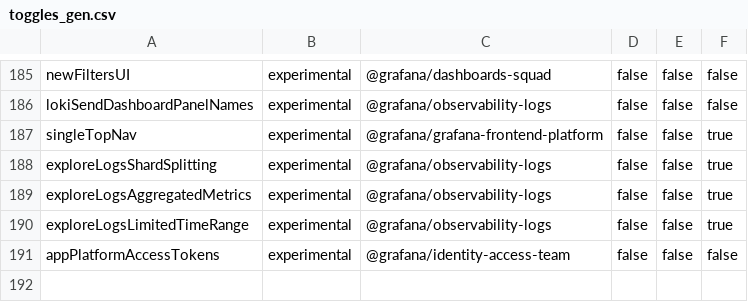
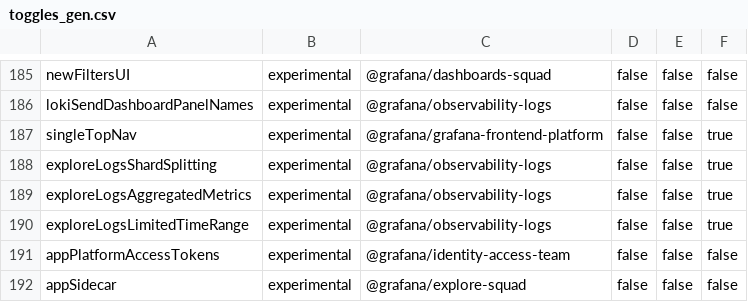
Before and after one commit to storpool/grafana, a CSV file: pkg/services/featuremgmt/toggles_gen.csv, drawn as a sheet; only a part is shown, gaps mark what is left out.

Commit message:
Sidecar: Add split view and basic APIs for extensions (#91648)
* Add split view and basic APIs to extensions

* Add comments

* Update public/app/AppWrapper.tsx

Co-authored-by: Levente Balogh <balogh.levente.hu@gmail.com>

* Moved the .grafana-app element and deduplicate some code

* Remove the provider variants of usePluginLinks/Components

* Change buildPluginSectionNav

* Update comment

* Use eventBus

* Remove non existent exports

* refactor: use a sidecar service to encapsulate the state

* Don't wrap single app in split wrapper

* Use hook splitter

* Remove inline styles

* Type the style props from useSplitter

* Move the overflow style changes to appWrapper

* Deduplicate some common top level providers

* Move modals

* Move routes wrappers to it's own file

* Use better css and add comments

* Remove query rows app extension point

* Fix test

---------

Co-authored-by: Levente Balogh <balogh.levente.hu@gmail.com>

```diff
--- a/pkg/services/featuremgmt/toggles_gen.csv
+++ b/pkg/services/featuremgmt/toggles_gen.csv
@@ -191 +191,2 @@ exploreLogsLimitedTimeRange,experimental,@grafana/observability-logs,false,false
 appPlatformAccessTokens,experimental,@grafana/identity-access-team,false,false,false
+appSidecar,experimental,@grafana/explore-squad,false,false,false
```
Also changed, not shown: 23 other files.
